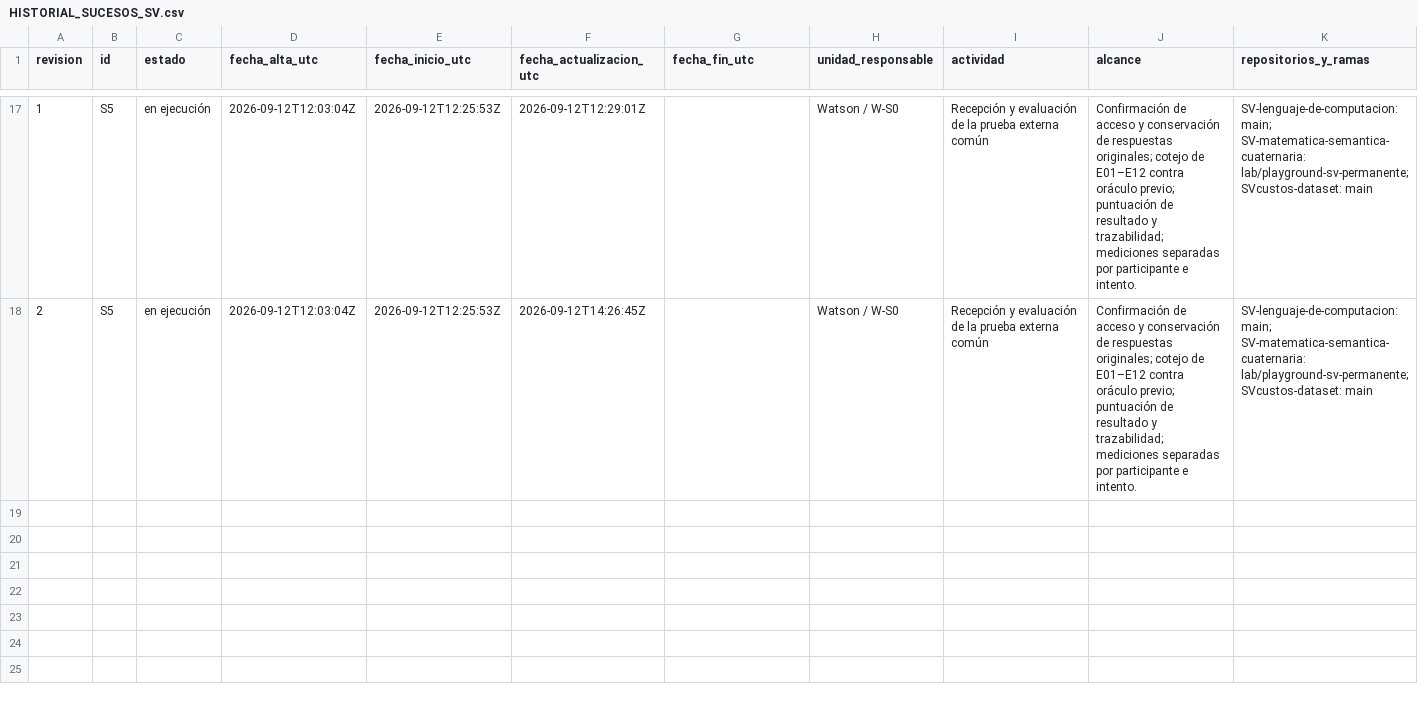
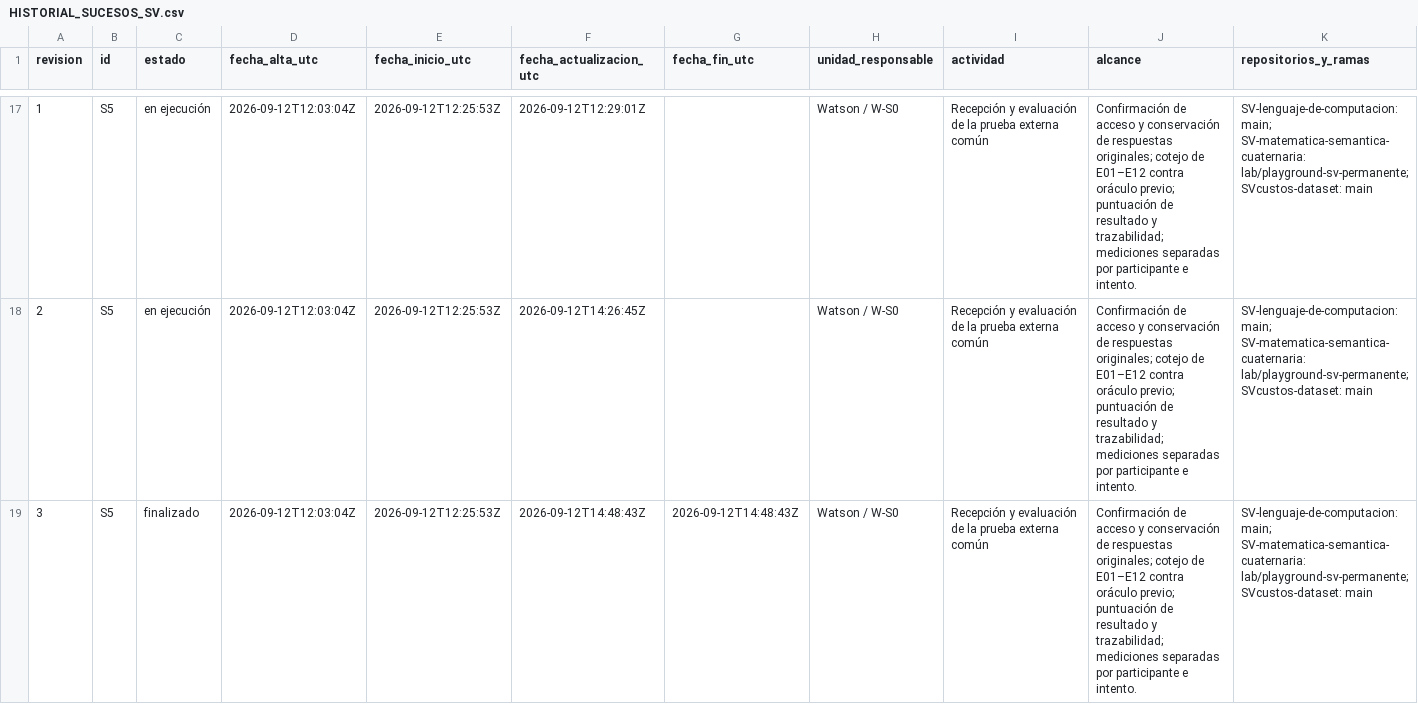
Before and after one commit to juantoniolloretegea/SV-lenguaje-de-computacion, a CSV file: docs/calidad/Inventario-sv/sucesos/HISTORIAL_SUCESOS_SV.csv, drawn as a sheet; only a part is shown, gaps mark what is left out; rows hold the shown columns only; the diff covers the shown part only; the diff names each change by its address in the sheet, - before the commit and + after, or states it on an @@ line.

Commit message:
docs: abrir S6 y fijar trazabilidad íntegra; RETP-170

```diff
--- a/docs/calidad/Inventario-sv/sucesos/HISTORIAL_SUCESOS_SV.csv
+++ b/docs/calidad/Inventario-sv/sucesos/HISTORIAL_SUCESOS_SV.csv
+row 19: 3 | S5 | finalizado | 2026-09-12T12:03:04Z | 2026-09-12T12:25:53Z | 2026-09-12T14:48:43Z | 2026-09-12T14:48:43Z | Watson / W-S0 | Recepción y evaluación de la prueba externa común | Confirmación de acceso y conservación de respuestas originales; cotejo de E01–E12 contra oráculo previo; puntuación de resultado y trazabilidad; mediciones separadas por participante e intento. | SV-lenguaje-de-computacion: main; SV-matematica-semantica-cuaternaria: lab/playground-sv-permanente; SVcustos-dataset: main
```
Also changed, not shown: 1 added row elsewhere in this file, docs/calidad/Inventario-sv/sucesos/SUCESOS_SV.csv, docs/calidad/REGISTRO_EVOLUCION_TECNICA_PROYECTO.csv, 2 other files.
